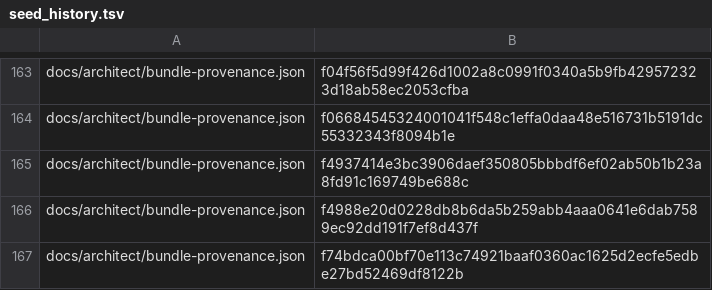
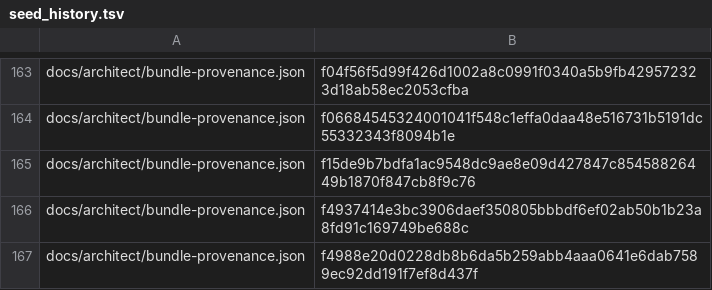
Before and after one commit to bobmatnyc/trusty-tools, a TSV file: crates/trusty-mpm/src/bin/tm/commands/fleet/seed_history.tsv, drawn as a sheet; only a part is shown, gaps mark what is left out; the shorter side is filled out with more unchanged rows.

```diff
--- a/crates/trusty-mpm/src/bin/tm/commands/fleet/seed_history.tsv
+++ b/crates/trusty-mpm/src/bin/tm/commands/fleet/seed_history.tsv
@@ -164,2 +164,3 @@ docs/architect/bundle-provenance.json	f04f56f5d99f426d1002a8c0991f0340a5b9fb4295
 docs/architect/bundle-provenance.json	f06684545324001041f548c1effa0daa48e516731b5191dc55332343f8094b1e
+docs/architect/bundle-provenance.json	f15de9b7bdfa1ac9548dc9ae8e09d427847c85458826449b1870f847cb8f9c76
 docs/architect/bundle-provenance.json	f4937414e3bc3906daef350805bbbdf6ef02ab50b1b23a8fd91c169749be688c
```
Also changed, not shown: 8 other files.
